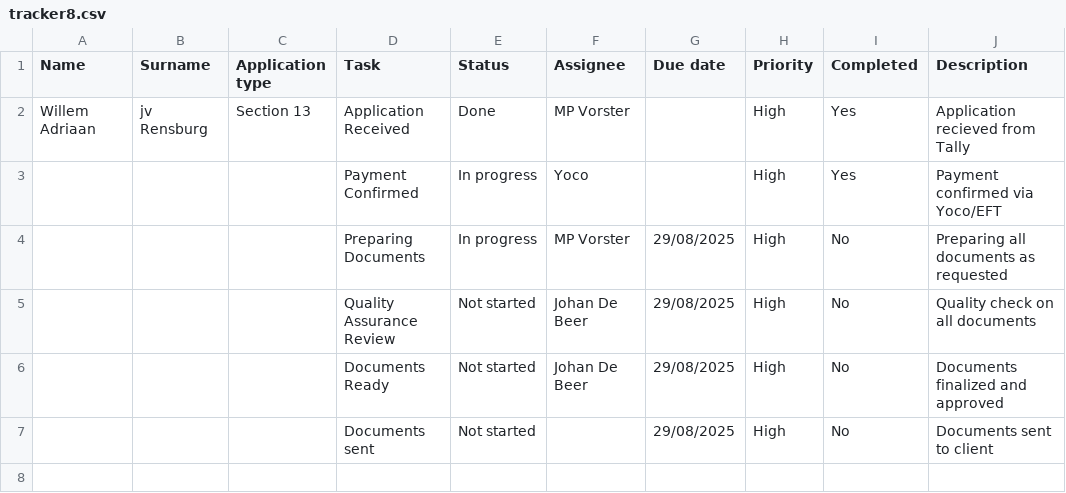
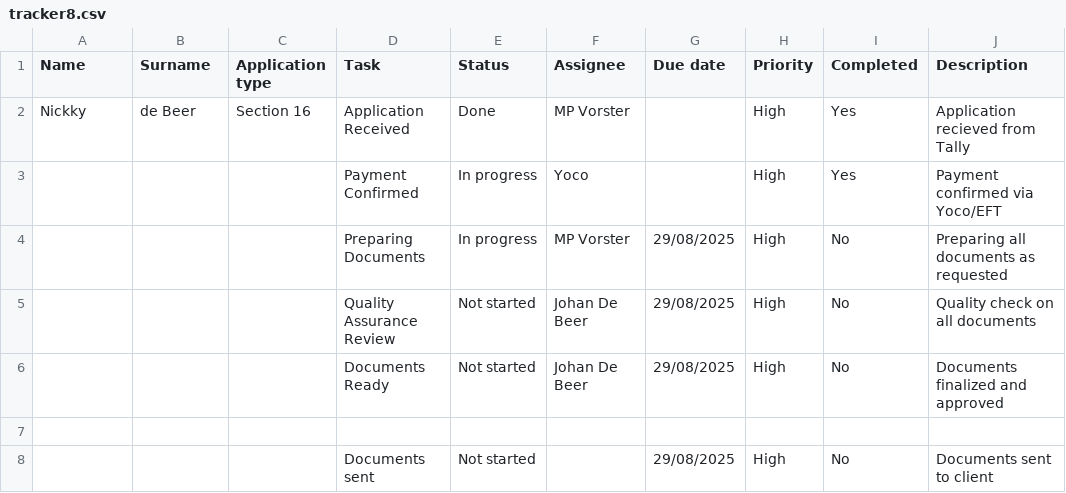
Before and after one commit to johandebeer21/Tracker-Demo, a CSV file: tracker8.csv, drawn as a sheet; only a part is shown; rows hold the shown columns only; the diff names each change by its address in the sheet, - before the commit and + after, or states it on an @@ line.

Commit message:
Update tracker8.csv

```diff
--- a/tracker8.csv
+++ b/tracker8.csv
-A2 (Name): Willem Adriaan
+A2 (Name): Nickky
-B2 (Surname): jv Rensburg
+B2 (Surname): de Beer
-C2 (Application type): Section 13
+C2 (Application type): Section 16
+row 7: (empty)
```
